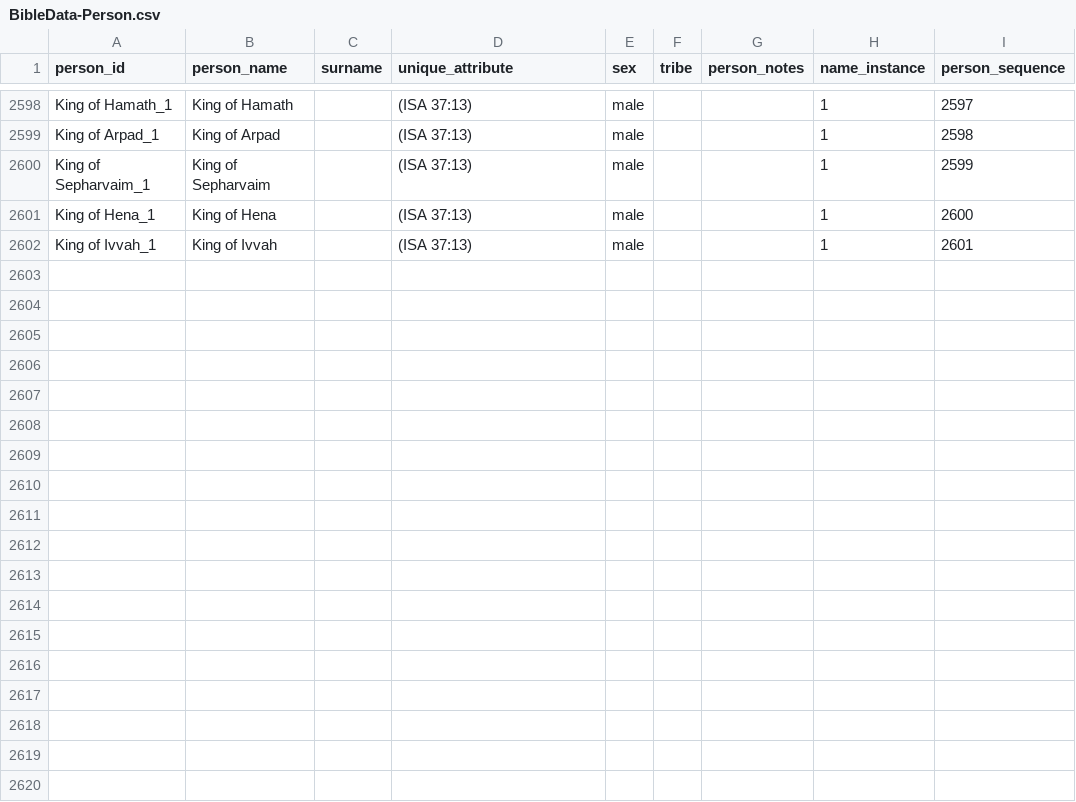
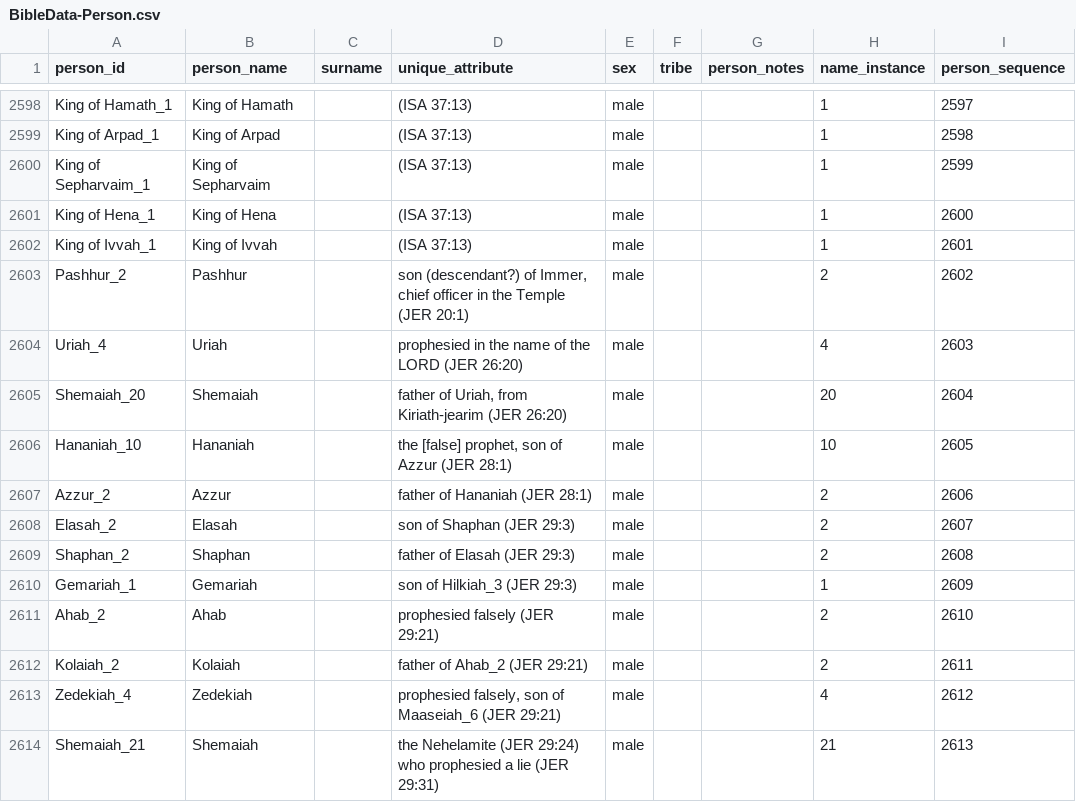
Before and after one commit to BradyStephenson/bible-data, a CSV file: BibleData-Person.csv, drawn as a sheet; only a part is shown, gaps mark what is left out; the diff names each change by its address in the sheet, - before the commit and + after, or states it on an @@ line.

```diff
--- a/BibleData-Person.csv
+++ b/BibleData-Person.csv
+row 2603: Pashhur_2 | Pashhur |  | son (descendant?) of Immer, chief officer in the Temple (JER 20:1) | male |  |  | 2 | 2602
+row 2604: Uriah_4 | Uriah |  | prophesied in the name of the LORD (JER 26:20) | male |  |  | 4 | 2603
+row 2605: Shemaiah_20 | Shemaiah |  | father of Uriah, from Kiriath-jearim (JER 26:20) | male |  |  | 20 | 2604
+row 2606: Hananiah_10 | Hananiah |  | the [false] prophet, son of Azzur (JER 28:1) | male |  |  | 10 | 2605
+row 2607: Azzur_2 | Azzur |  | father of Hananiah (JER 28:1) | male |  |  | 2 | 2606
+row 2608: Elasah_2 | Elasah |  | son of Shaphan (JER 29:3) | male |  |  | 2 | 2607
+row 2609: Shaphan_2 | Shaphan |  | father of Elasah (JER 29:3) | male |  |  | 2 | 2608
+row 2610: Gemariah_1 | Gemariah |  | son of Hilkiah_3 (JER 29:3) | male |  |  | 1 | 2609
+row 2611: Ahab_2 | Ahab |  | prophesied falsely (JER 29:21) | male |  |  | 2 | 2610
+row 2612: Kolaiah_2 | Kolaiah |  | father of Ahab_2 (JER 29:21) | male |  |  | 2 | 2611
+row 2613: Zedekiah_4 | Zedekiah |  | prophesied falsely, son of Maaseiah_6 (JER 29:21) | male |  |  | 4 | 2612
+row 2614: Shemaiah_21 | Shemaiah |  | the Nehelamite (JER 29:24) who prophesied a lie (JER 29:31) | male |  |  | 21 | 2613
```
Also changed, not shown: BibleData-PersonLabel.csv, BibleData-PersonRelationship.csv.
